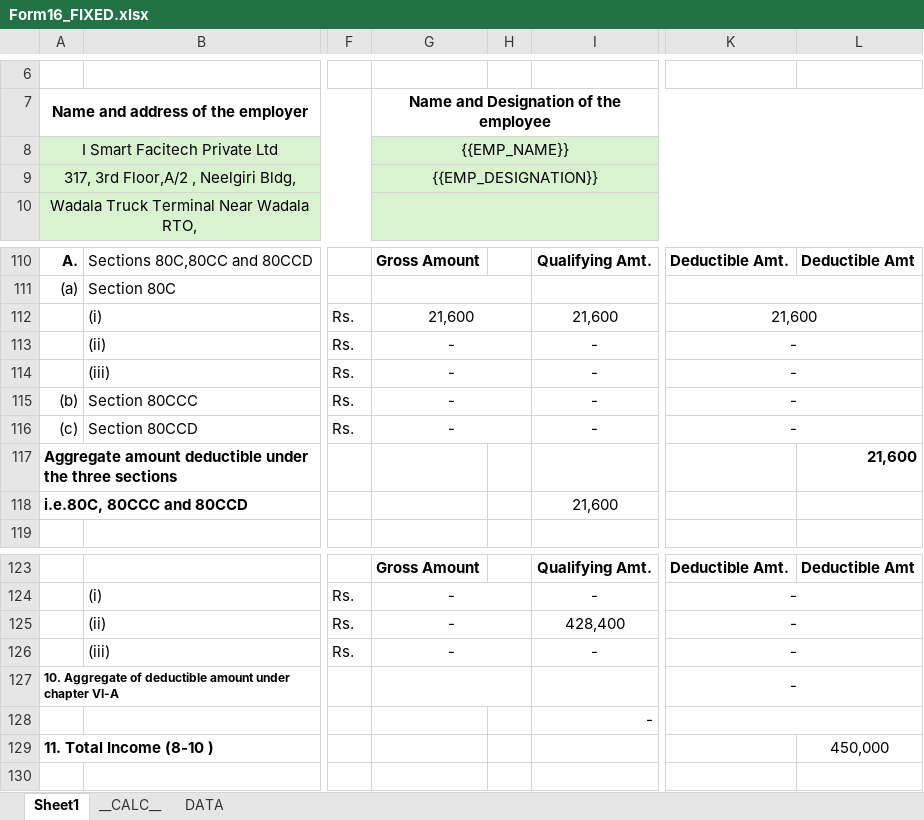
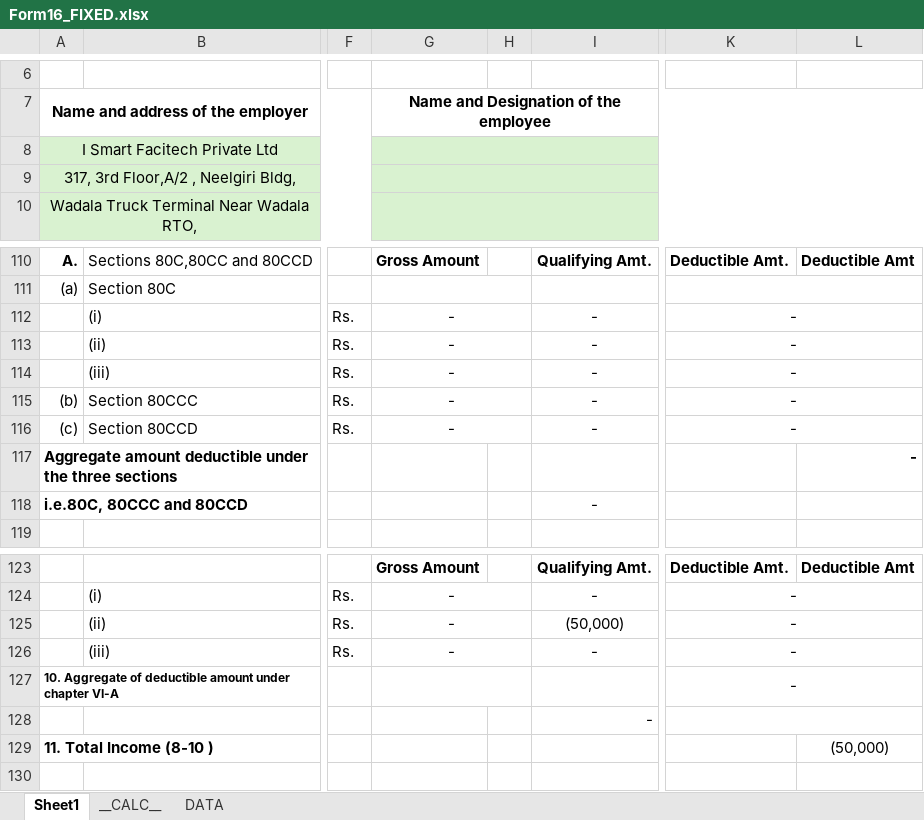
Before and after one commit to Pratik1618/payroll, an Excel workbook: public/templates/Form16_FIXED.xlsx, sheet Sheet1, drawn as a sheet; only a part is shown, gaps mark what is left out; values as stored, in another font and other column widths than the file's, no borders; charts and pictures not drawn; the diff covers the shown part only; the diff names each change by its address in the sheet, - before the commit and + after, or states it on an @@ line.

Commit message:
form16 updated

```diff
--- a/public/templates/Form16_FIXED.xlsx (sheet Sheet1)
+++ b/public/templates/Form16_FIXED.xlsx (sheet Sheet1)
-G8: {{EMP_NAME}}
+G8: (empty)
-G9: {{EMP_DESIGNATION}}
+G9: (empty)
-G112: 21,600
+G112: -
-I112: 21,600
+I112: -
-K112: 21,600
+K112: -
-L117: 21,600
+L117: -
-I118: 21,600
+I118: -
-I125: 428,400
+I125: (50,000)
-L129: 450,000
+L129: (50,000)
```
Also changed, not shown: 8 edited cells elsewhere in this sheet, sheet DATA, charts or pictures, 6 other files.
